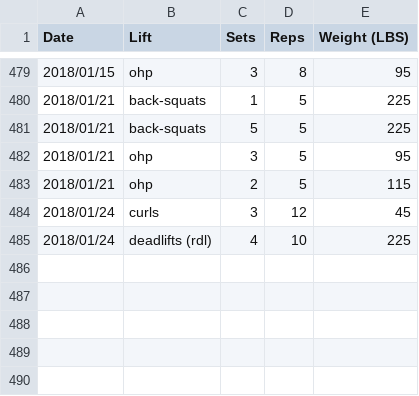
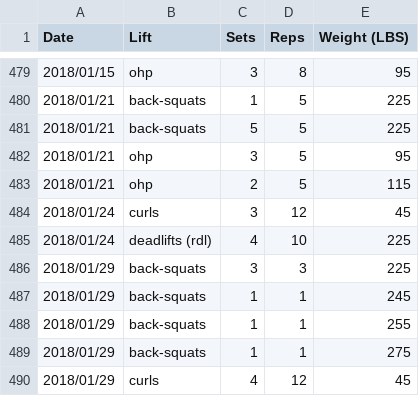
Before and after one commit to qpfiffer/qpfiffer.com, a CSV file: static/lifts.csv, drawn as a sheet; only a part is shown, gaps mark what is left out.

Commit message:
Lifts, reread black hole

```diff
--- a/static/lifts.csv
+++ b/static/lifts.csv
@@ -485 +485,6 @@ Date,Lift,Sets,Reps,Weight (LBS)
 2018/01/24,deadlifts (rdl),4,10,225
+2018/01/29,back-squats,3,3,225
+2018/01/29,back-squats,1,1,245
+2018/01/29,back-squats,1,1,255
+2018/01/29,back-squats,1,1,275
+2018/01/29,curls,4,12,45
```
Also changed, not shown: 2 other files.
